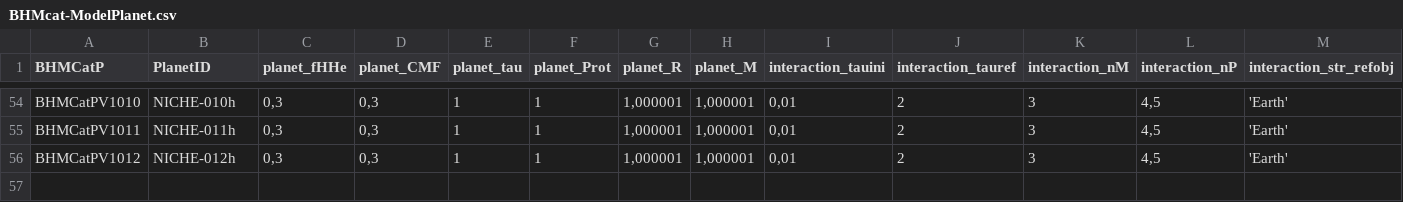
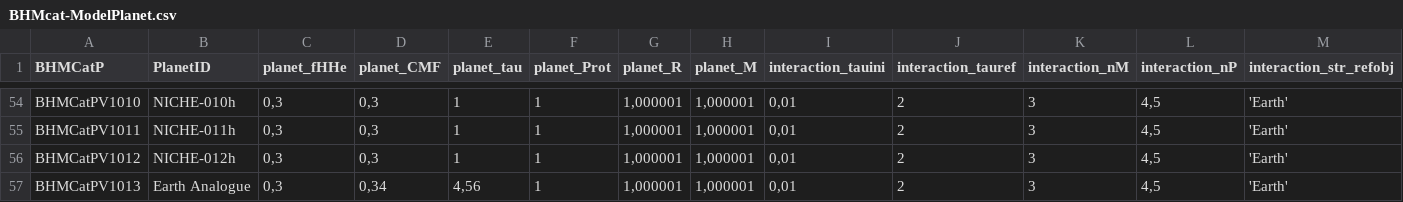
Before and after one commit to facom/BHMcalc, a CSV file: BHM/data/BHMcat/BHMcat-ModelPlanet.csv, drawn as a sheet; only a part is shown, gaps mark what is left out; rows hold the shown columns only; the diff names each change by its address in the sheet, - before the commit and + after, or states it on an @@ line.

```diff
--- a/BHM/data/BHMcat/BHMcat-ModelPlanet.csv
+++ b/BHM/data/BHMcat/BHMcat-ModelPlanet.csv
+row 57: BHMCatPV1013 | Earth Analogue | 0,3 | 0,34 | 4,56 | 1 | 1,000001 | 1,000001 | 0,01 | 2 | 3 | 4,5 | 'Earth'
```
Also changed, not shown: BHM/data/BHMcat/BHMcat-ModelSystem.csv, BHM/data/BHMcat/BHMcat-Planets.csv, 4 other files.
